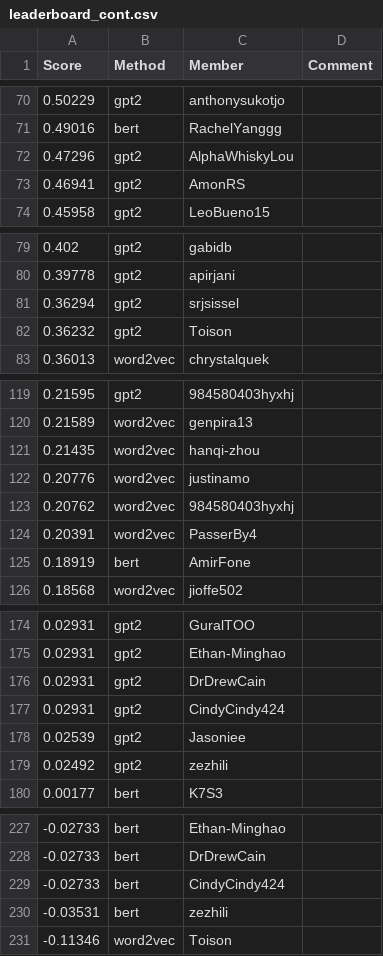
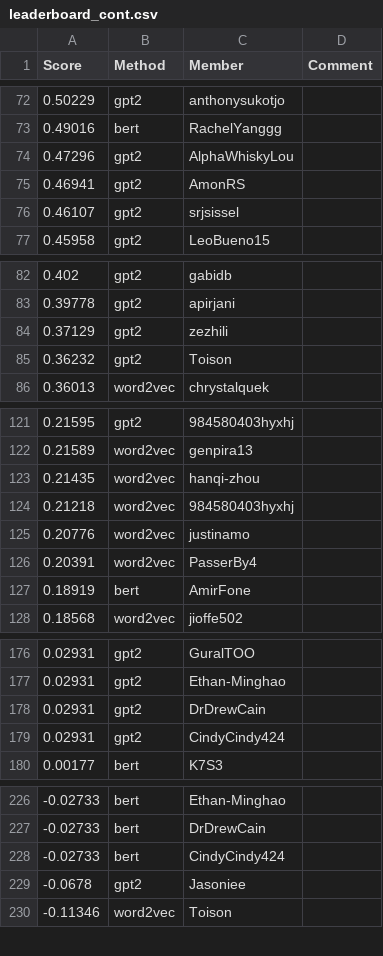
Before and after one commit to cornell-cs5740-sp24/leaderboards, a CSV file: a3/leaderboard_cont.csv, drawn as a sheet; only a part is shown, gaps mark what is left out; removed rows and columns are numbered as before the commit, all else as after; the diff covers the shown part only; the diff names each change by its address in the sheet, - before the commit and + after, or states it on an @@ line.

```diff
--- a/a3/leaderboard_cont.csv
+++ b/a3/leaderboard_cont.csv
+row 76: 0.46107 | gpt2 | srjsissel
-row 81: 0.36294 | gpt2 | srjsissel
+row 84: 0.37129 | gpt2 | zezhili
+row 124: 0.21218 | word2vec | 984580403hyxhj
-row 123: 0.20762 | word2vec | 984580403hyxhj
-row 178: 0.02539 | gpt2 | Jasoniee
-row 179: 0.02492 | gpt2 | zezhili
-row 230: -0.03531 | bert | zezhili
+row 229: -0.0678 | gpt2 | Jasoniee
```
Also changed, not shown: 8 added rows, 7 removed rows and 1 edited cell elsewhere in this file.
